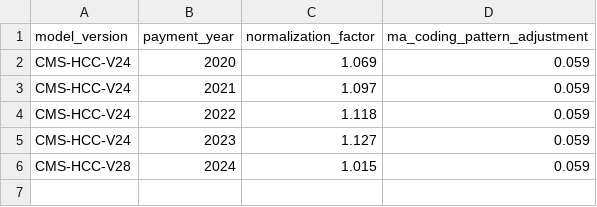
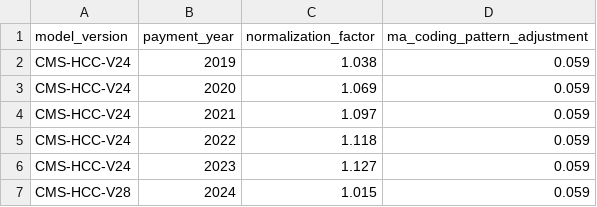
Before and after one commit to tuva-health/cms_hcc, a CSV file: seeds/cms_hcc__adjustment_rates.csv, drawn as a sheet.

Commit message:
Add 2019 codes and rates

```diff
--- a/seeds/cms_hcc__adjustment_rates.csv
+++ b/seeds/cms_hcc__adjustment_rates.csv
@@ -1,2 +1,3 @@
 model_version,payment_year,normalization_factor,ma_coding_pattern_adjustment
+CMS-HCC-V24,2019,1.038,0.059
 CMS-HCC-V24,2020,1.069,0.059
```
Also changed, not shown: 3 other files.
